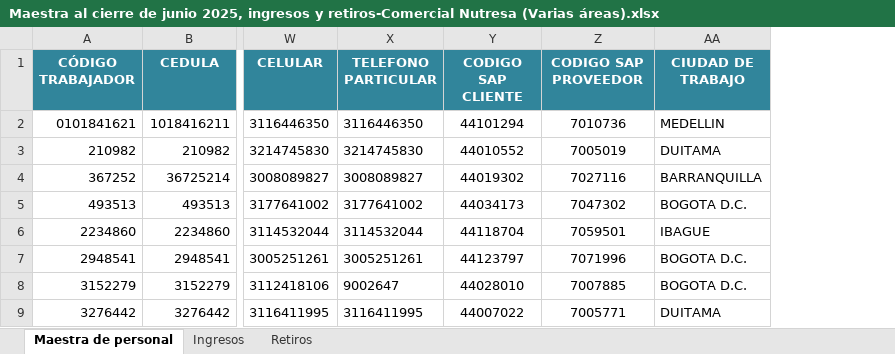
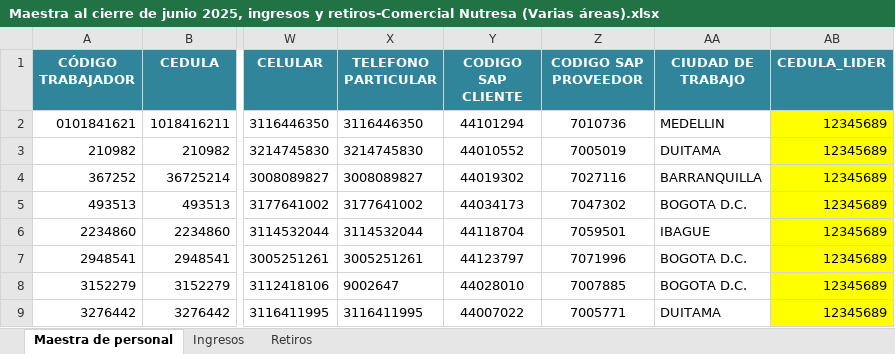
Before and after one commit to danieljaramillo52/CN_Proyecto_Firma_Cartas, an Excel workbook: Insumos/maestra_clientes/Maestra al cierre de junio 2025, ingresos y retiros-Comercial Nutresa (Varias áreas).xlsx, sheet Maestra de personal, drawn as a sheet; only a part is shown, gaps mark what is left out; values as stored, in another font and other column widths than the file's, no borders; the diff names each change by its address in the sheet, - before the commit and + after, or states it on an @@ line.

```diff
--- a/Insumos/maestra_clientes/Maestra al cierre de junio 2025, ingresos y retiros-Comercial Nutresa (Varias áreas).xlsx (sheet Maestra de personal)
+++ b/Insumos/maestra_clientes/Maestra al cierre de junio 2025, ingresos y retiros-Comercial Nutresa (Varias áreas).xlsx (sheet Maestra de personal)
+column AB (CEDULA_LIDER), rows 2-9: all 12345689
```
Also changed, not shown: 15 other files.
